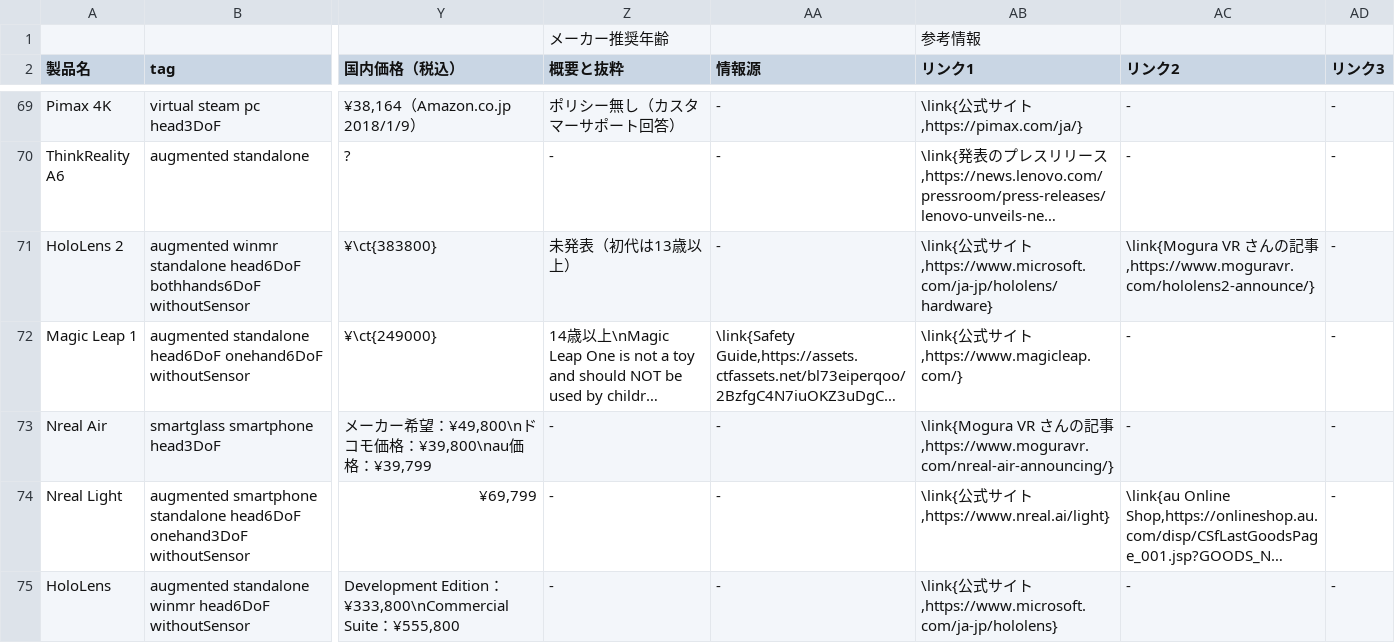
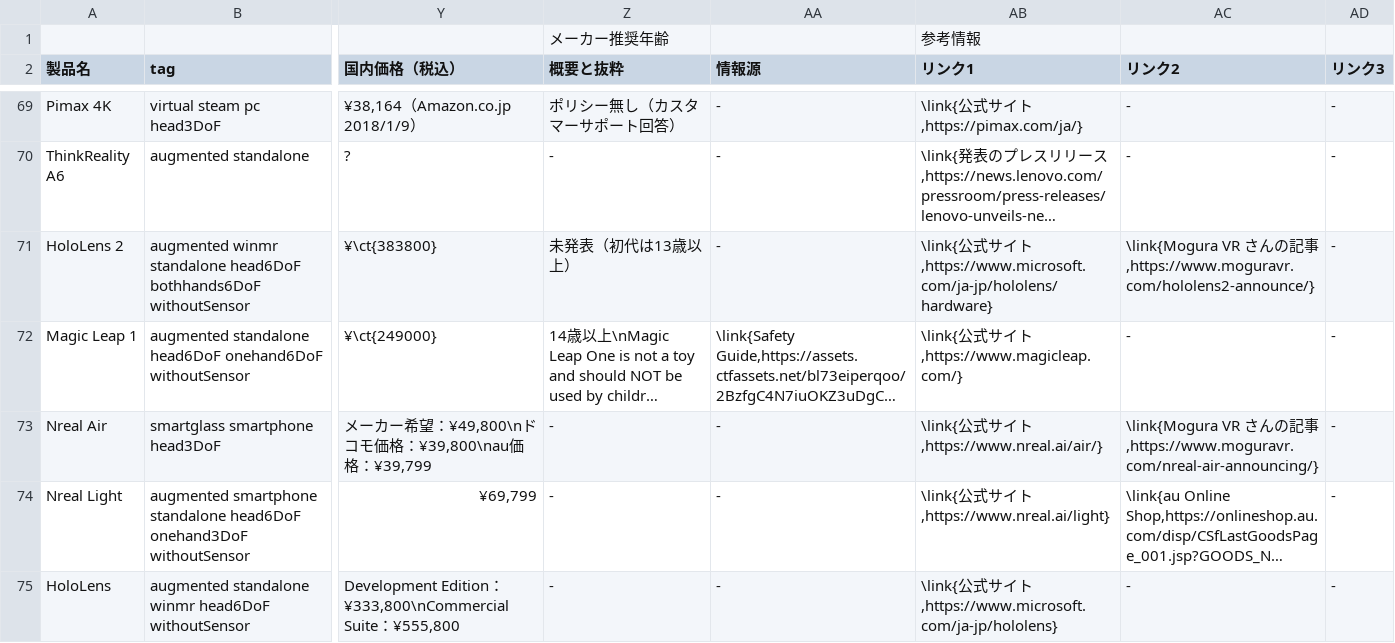
Before and after one commit to yutokun/XR-Headset-Comparison, a TSV file: public/headset.tsv, drawn as a sheet; only a part is shown, gaps mark what is left out; long unchanged cells end in …; the diff names each change by its address in the sheet, - before the commit and + after, or states it on an @@ line.

Commit message:
Nreal Air の URL を更新

```diff
--- a/public/headset.tsv
+++ b/public/headset.tsv
-AB73 (リンク1): \link{Mogura VR さんの記事,https://www.moguravr.com/nreal-air-announcing/}
+AB73 (リンク1): \link{公式サイト,https://www.nreal.ai/air/}
-AC73 (リンク2): -
+AC73 (リンク2): \link{Mogura VR さんの記事,https://www.moguravr.com/nreal-air-announcing/}
```
